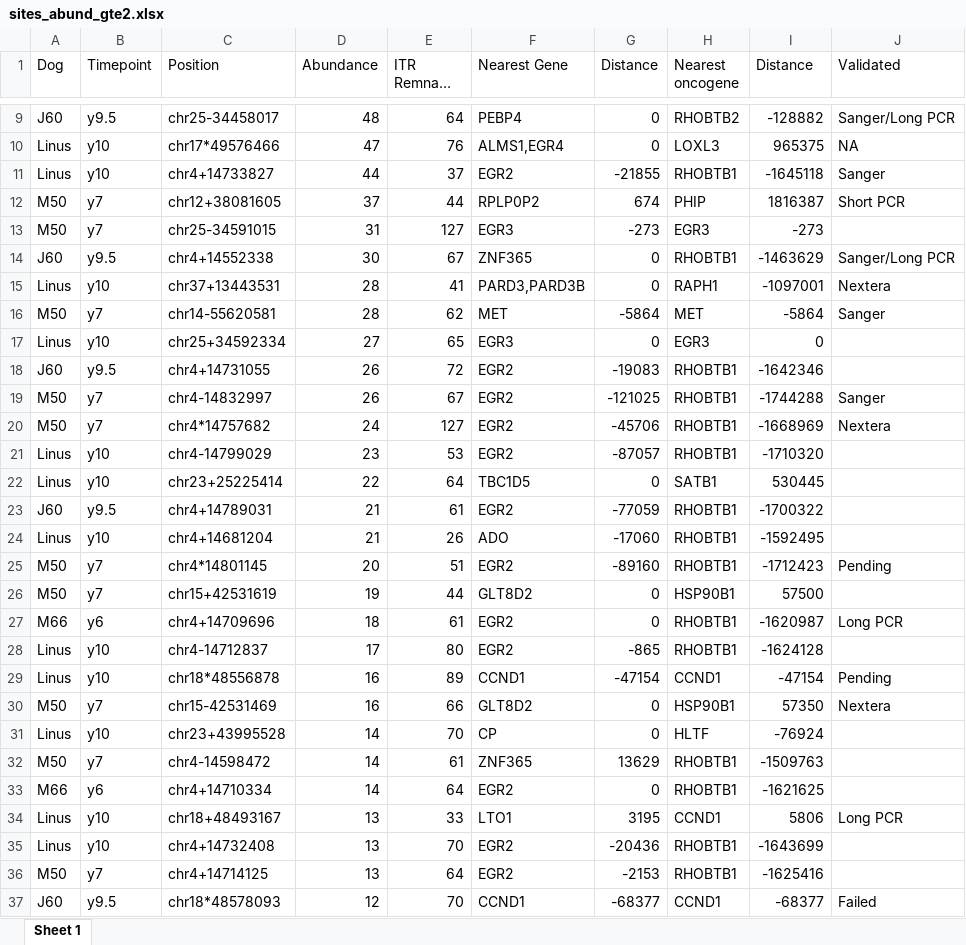
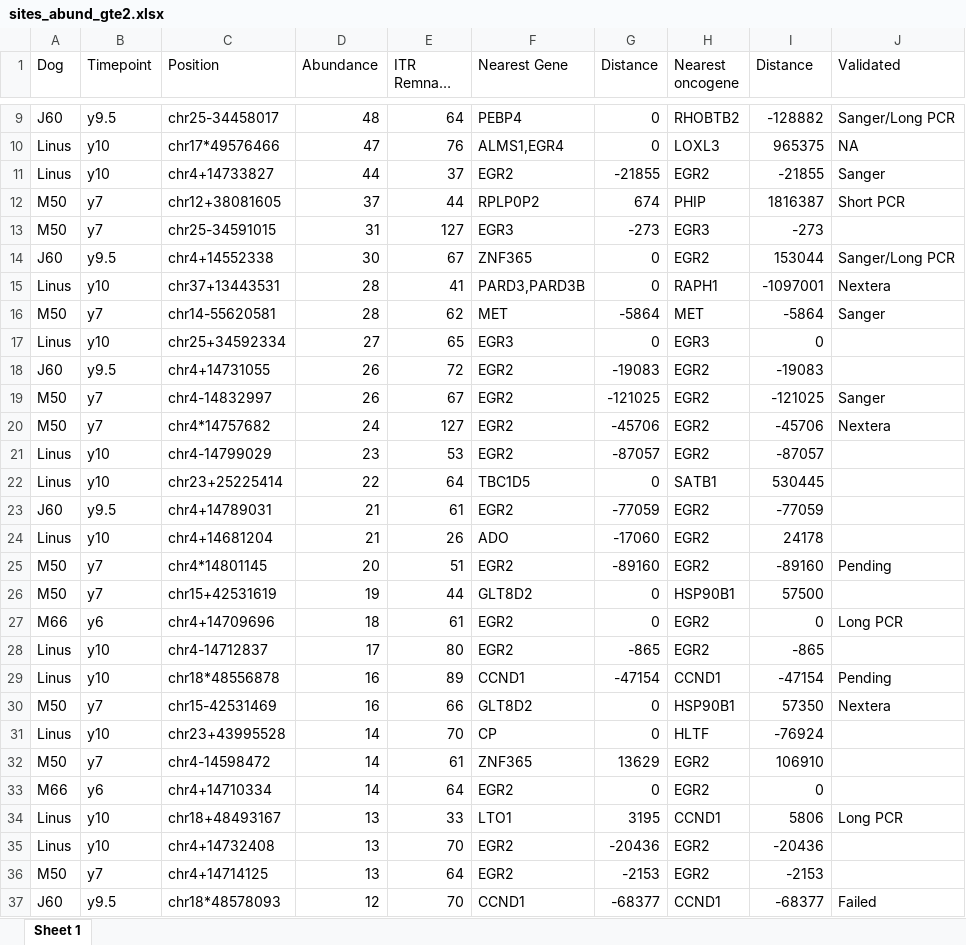
Before and after one commit to helixscript/Canine_hemophilia_AAV2, an Excel workbook: tables_and_figures/sites_abund_gte2.xlsx, sheet Sheet 1, drawn as a sheet; only a part is shown, gaps mark what is left out; long unchanged cells end in …; values as stored, in another font and other column widths than the file's, no borders; the diff covers the shown part only; the diff names each change by its address in the sheet, - before the commit and + after, or states it on an @@ line.

```diff
--- a/tables_and_figures/sites_abund_gte2.xlsx (sheet Sheet 1)
+++ b/tables_and_figures/sites_abund_gte2.xlsx (sheet Sheet 1)
-H11 (Nearest oncogene): RHOBTB1
+H11 (Nearest oncogene): EGR2
-I11 (Distance): -1645118
+I11 (Distance): -21855
-H14 (Nearest oncogene): RHOBTB1
+H14 (Nearest oncogene): EGR2
-I14 (Distance): -1463629
+I14 (Distance): 153044
-H18:H21 (Nearest oncogene): RHOBTB1
+H18:H21 (Nearest oncogene): EGR2
-I18 (Distance): -1642346
+I18 (Distance): -19083
-I19 (Distance): -1744288
+I19 (Distance): -121025
-I20 (Distance): -1668969
+I20 (Distance): -45706
-I21 (Distance): -1710320
+I21 (Distance): -87057
-H23:H25 (Nearest oncogene): RHOBTB1
+H23:H25 (Nearest oncogene): EGR2
-I23 (Distance): -1700322
+I23 (Distance): -77059
-I24 (Distance): -1592495
+I24 (Distance): 24178
-I25 (Distance): -1712423
+I25 (Distance): -89160
-H27:H28 (Nearest oncogene): RHOBTB1
+H27:H28 (Nearest oncogene): EGR2
-I27 (Distance): -1620987
+I27 (Distance): 0
-I28 (Distance): -1624128
+I28 (Distance): -865
-H32:H33 (Nearest oncogene): RHOBTB1
+H32:H33 (Nearest oncogene): EGR2
-I32 (Distance): -1509763
+I32 (Distance): 106910
-I33 (Distance): -1621625
+I33 (Distance): 0
-H35:H36 (Nearest oncogene): RHOBTB1
+H35:H36 (Nearest oncogene): EGR2
-I35 (Distance): -1643699
+I35 (Distance): -20436
-I36 (Distance): -1625416
+I36 (Distance): -2153
```
Also changed, not shown: 4 added rows, 5 removed rows and 50 edited cells elsewhere in this sheet, 2 other files.
